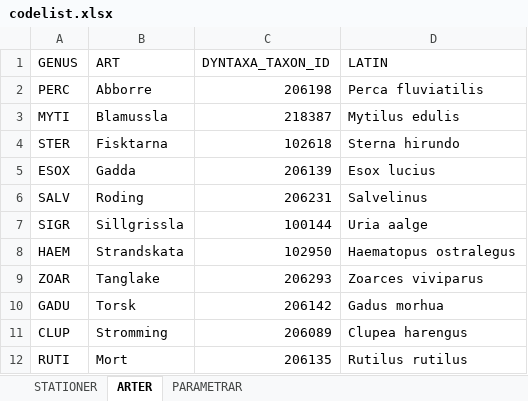
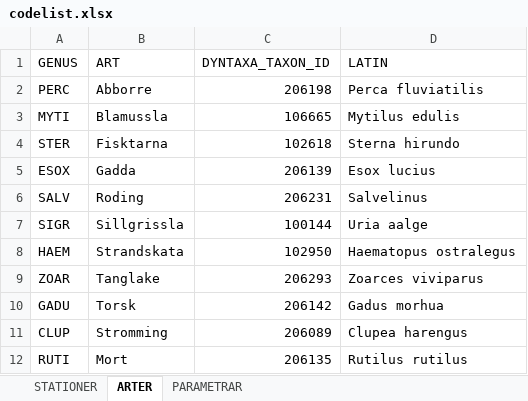
Before and after one commit to NRM-MOC/MoCiS2, an Excel workbook: inst/extdata/codelist.xlsx, sheet ARTER, drawn as a sheet; values as stored, in another font and other column widths than the file's, no borders; the diff names each change by its address in the sheet, - before the commit and + after, or states it on an @@ line.

Commit message:
Changed dyntaxa_taxon_id for MYTI

```diff
--- a/inst/extdata/codelist.xlsx (sheet ARTER)
+++ b/inst/extdata/codelist.xlsx (sheet ARTER)
-C3 (DYNTAXA_TAXON_ID): 218387
+C3 (DYNTAXA_TAXON_ID): 106665
```
